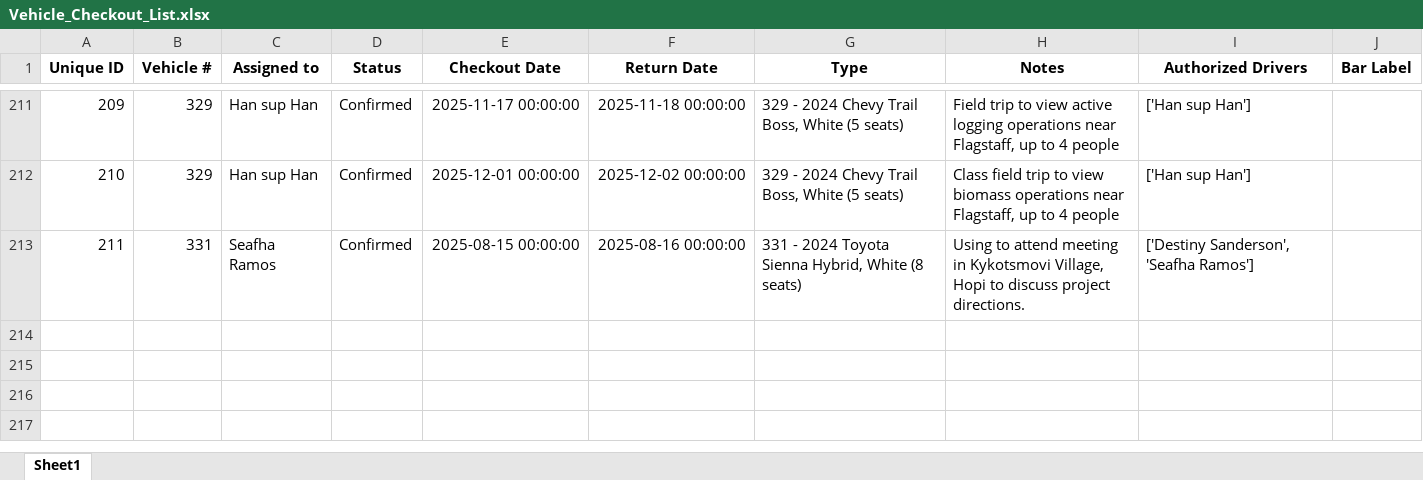
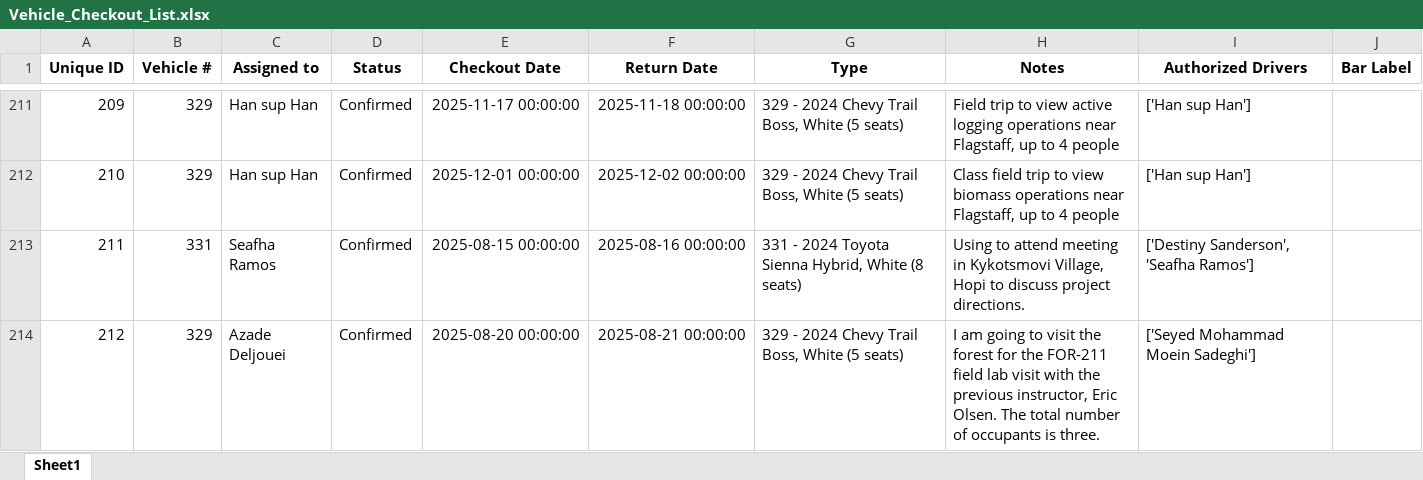
Before and after one commit to forestryvehicleadmin/Vehicle_Gantt, an Excel workbook: Vehicle_Checkout_List.xlsx, sheet Sheet1, drawn as a sheet; only a part is shown, gaps mark what is left out; values as stored, in another font and other column widths than the file's, no borders; the diff names each change by its address in the sheet, - before the commit and + after, or states it on an @@ line.

Commit message:
Added new entry via Streamlit app at 2025-08-19 00:51:51

```diff
--- a/Vehicle_Checkout_List.xlsx (sheet Sheet1)
+++ b/Vehicle_Checkout_List.xlsx (sheet Sheet1)
+row 214: 212 | 329 | Azade Deljouei | Confirmed | 2025-08-20 00:00:00 | 2025-08-21 00:00:00 | 329 - 2024 Chevy Trail Boss, White (5 seats) | I am going to visit the forest for the FOR-211 field lab visit with the previous instructor, Eric Olsen. The total number of occupants is three. | ['Seyed Mohammad Moein Sadeghi']
```
